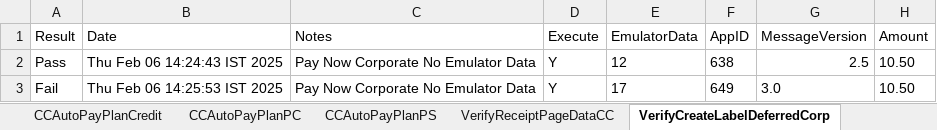
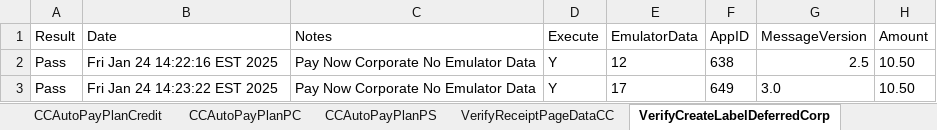
Before and after one commit to dcusend/VPS-Katalon, an Excel workbook: KatalonData/IWPTestData/VRelay25PaymentsExtension.xlsx, sheet VerifyCreateLabelDeferredCorp, drawn as a sheet; only a part is shown; values as stored, in another font and other column widths than the file's, no borders; the diff names each change by its address in the sheet, - before the commit and + after, or states it on an @@ line.

```diff
--- a/KatalonData/IWPTestData/VRelay25PaymentsExtension.xlsx (sheet VerifyCreateLabelDeferredCorp)
+++ b/KatalonData/IWPTestData/VRelay25PaymentsExtension.xlsx (sheet VerifyCreateLabelDeferredCorp)
-B2 (Date): Thu Feb 06 14:24:43 IST 2025
+B2 (Date): Fri Jan 24 14:22:16 EST 2025
-A3 (Result): Fail
+A3 (Result): Pass
-B3 (Date): Thu Feb 06 14:25:53 IST 2025
+B3 (Date): Fri Jan 24 14:23:22 EST 2025
```
Also changed, not shown: sheet CCAutoPayPlanPS, sheet VerifyCancelLabelDeferredCorp, sheet CMCDeferredPlanCorp, sheet VerifyEditLabelDeferredCorp, sheet CCAutoPayPlanPC, sheet CCDeferredPlanCorp, 20 more sheets, 2 other files.
